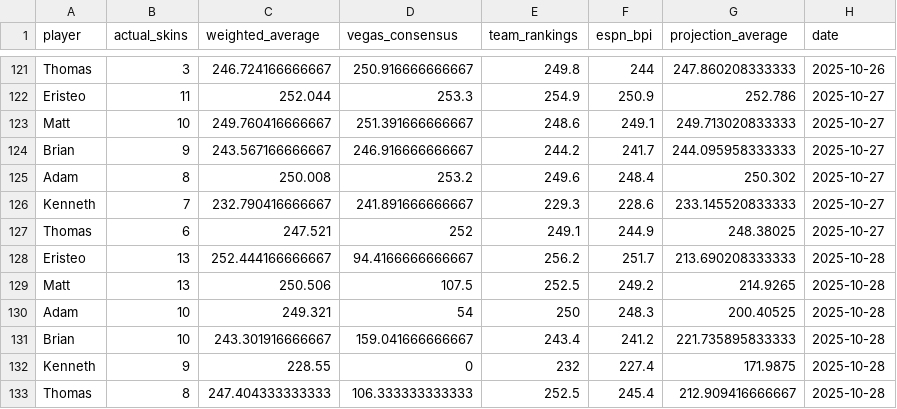
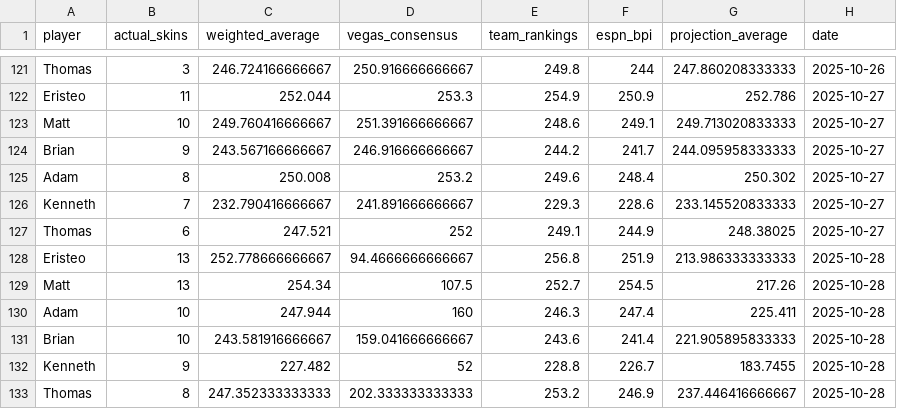
Before and after one commit to ejperez2/skins-standings, a CSV file: standings_history.csv, drawn as a sheet; only a part is shown, gaps mark what is left out.

```diff
--- a/standings_history.csv
+++ b/standings_history.csv
@@ -127,7 +127,7 @@
 "Thomas",6,247.521,252,249.1,244.9,248.38025,2025-10-27
-"Eristeo",13,252.444166666667,94.4166666666667,256.2,251.7,213.690208333333,2025-10-28
-"Matt",13,250.506,107.5,252.5,249.2,214.9265,2025-10-28
-"Adam",10,249.321,54,250,248.3,200.40525,2025-10-28
-"Brian",10,243.301916666667,159.041666666667,243.4,241.2,221.735895833333,2025-10-28
-"Kenneth",9,228.55,0,232,227.4,171.9875,2025-10-28
-"Thomas",8,247.404333333333,106.333333333333,252.5,245.4,212.909416666667,2025-10-28
+"Eristeo",13,252.778666666667,94.4666666666667,256.8,251.9,213.986333333333,2025-10-28
+"Matt",13,254.34,107.5,252.7,254.5,217.26,2025-10-28
+"Adam",10,247.944,160,246.3,247.4,225.411,2025-10-28
+"Brian",10,243.581916666667,159.041666666667,243.6,241.4,221.905895833333,2025-10-28
+"Kenneth",9,227.482,52,228.8,226.7,183.7455,2025-10-28
+"Thomas",8,247.352333333333,202.333333333333,253.2,246.9,237.446416666667,2025-10-28
```
Also changed, not shown: 1 other file.
